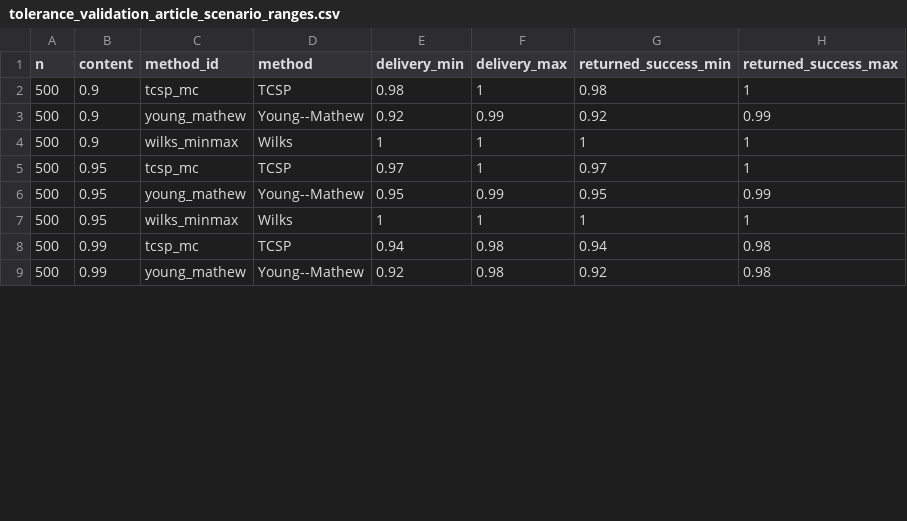
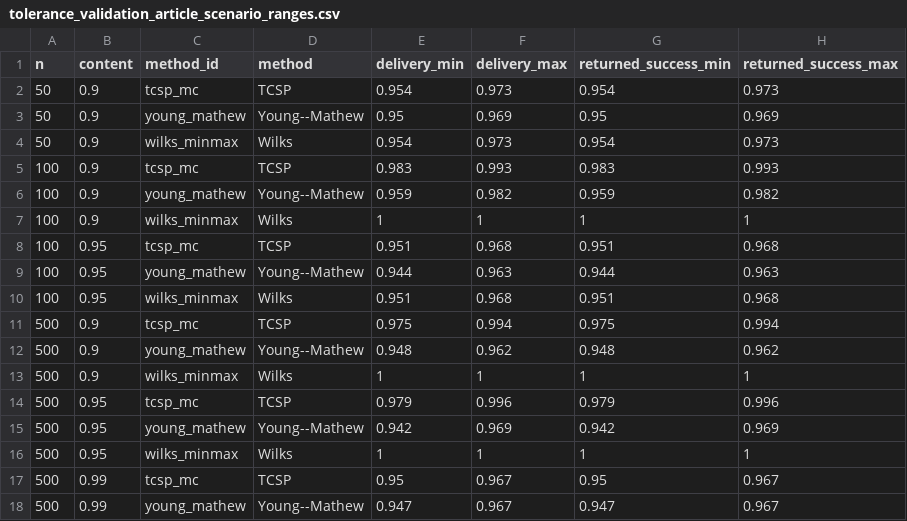
Before and after one commit to AntonioAPDL/RQR-GIBBS, a CSV file: tables/tolerance_validation_article_scenario_ranges.csv, drawn as a sheet; only a part is shown; the diff covers the shown part only.

```diff
--- a/tables/tolerance_validation_article_scenario_ranges.csv
+++ b/tables/tolerance_validation_article_scenario_ranges.csv
@@ -1,9 +1,18 @@
 "n","content","method_id","method","delivery_min","delivery_max","returned_success_min","returned_success_max"
-500,0.9,"tcsp_mc","TCSP",0.98,1,0.98,1
-500,0.9,"young_mathew","Young--Mathew",0.92,0.99,0.92,0.99
+50,0.9,"tcsp_mc","TCSP",0.954,0.973,0.954,0.973
+50,0.9,"young_mathew","Young--Mathew",0.95,0.969,0.95,0.969
+50,0.9,"wilks_minmax","Wilks",0.954,0.973,0.954,0.973
+100,0.9,"tcsp_mc","TCSP",0.983,0.993,0.983,0.993
+100,0.9,"young_mathew","Young--Mathew",0.959,0.982,0.959,0.982
+100,0.9,"wilks_minmax","Wilks",1,1,1,1
+100,0.95,"tcsp_mc","TCSP",0.951,0.968,0.951,0.968
+100,0.95,"young_mathew","Young--Mathew",0.944,0.963,0.944,0.963
+100,0.95,"wilks_minmax","Wilks",0.951,0.968,0.951,0.968
+500,0.9,"tcsp_mc","TCSP",0.975,0.994,0.975,0.994
+500,0.9,"young_mathew","Young--Mathew",0.948,0.962,0.948,0.962
 500,0.9,"wilks_minmax","Wilks",1,1,1,1
-500,0.95,"tcsp_mc","TCSP",0.97,1,0.97,1
-500,0.95,"young_mathew","Young--Mathew",0.95,0.99,0.95,0.99
+500,0.95,"tcsp_mc","TCSP",0.979,0.996,0.979,0.996
+500,0.95,"young_mathew","Young--Mathew",0.942,0.969,0.942,0.969
 500,0.95,"wilks_minmax","Wilks",1,1,1,1
-500,0.99,"tcsp_mc","TCSP",0.94,0.98,0.94,0.98
-500,0.99,"young_mathew","Young--Mathew",0.92,0.98,0.92,0.98
+500,0.99,"tcsp_mc","TCSP",0.95,0.967,0.95,0.967
+500,0.99,"young_mathew","Young--Mathew",0.947,0.967,0.947,0.967
```
Also changed, not shown: 30 edited cells elsewhere in this file, figures/generated/tolerance_validation_primary_figure_manifest.csv, figures/generated/tolerance_validation_width_figure_manifest.csv, 21 other files.
